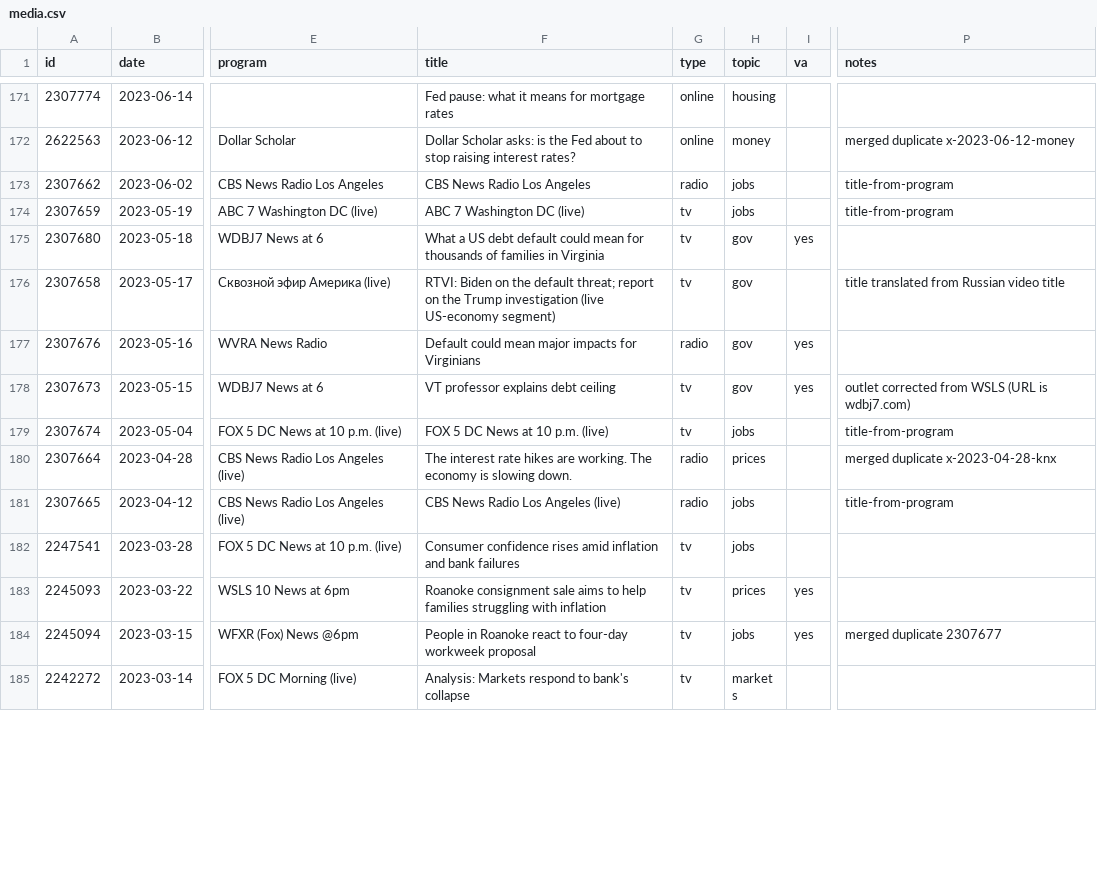
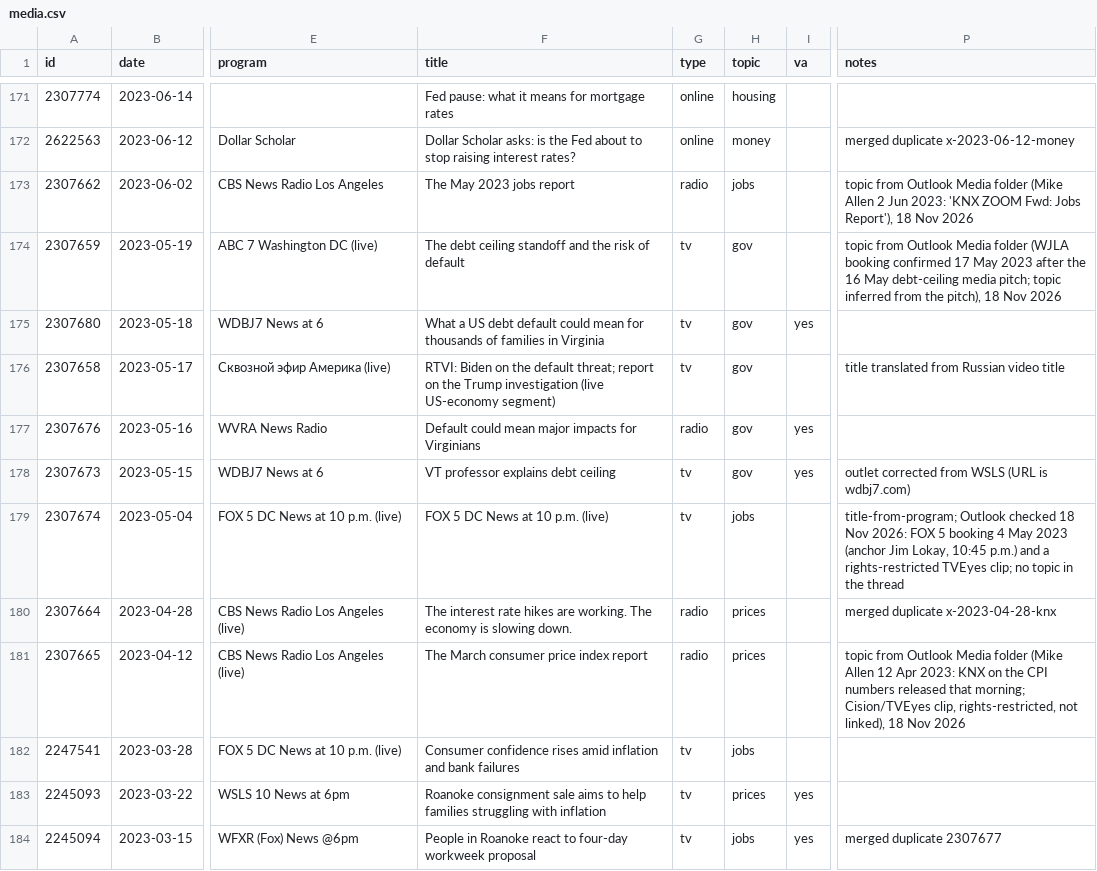
Before and after one commit to david-bieri/david-bieri.github.io, a CSV file: data/media.csv, drawn as a sheet; only a part is shown, gaps mark what is left out; the shorter side is filled out with more unchanged rows; the diff covers the shown part only; the diff names each change by its address in the sheet, - before the commit and + after, or states it on an @@ line.

```diff
--- a/data/media.csv
+++ b/data/media.csv
-F173 (title): CBS News Radio Los Angeles
+F173 (title): The May 2023 jobs report
-P173 (notes): title-from-program
+P173 (notes): topic from Outlook Media folder (Mike Allen 2 Jun 2023: 'KNX ZOOM Fwd: Jobs Report'), 18 Nov 2026
-F174 (title): ABC 7 Washington DC (live)
+F174 (title): The debt ceiling standoff and the risk of default
-H174 (topic): jobs
+H174 (topic): gov
-P174 (notes): title-from-program
+P174 (notes): topic from Outlook Media folder (WJLA booking confirmed 17 May 2023 after the 16 May debt-ceiling media pitch; topic inferred from the pitch), 18 Nov 2026
-P179 (notes): title-from-program
+P179 (notes): title-from-program; Outlook checked 18 Nov 2026: FOX 5 booking 4 May 2023 (anchor Jim Lokay, 10:45 p.m.) and a rights-restricted TVEyes clip; no topic in the thread
-F181 (title): CBS News Radio Los Angeles (live)
+F181 (title): The March consumer price index report
-H181 (topic): jobs
+H181 (topic): prices
-P181 (notes): title-from-program
+P181 (notes): topic from Outlook Media folder (Mike Allen 12 Apr 2023: KNX on the CPI numbers released that morning; Cision/TVEyes clip, rights-restricted, not linked), 18 Nov 2026
```
Also changed, not shown: 74 edited cells elsewhere in this file, 1 other file.
